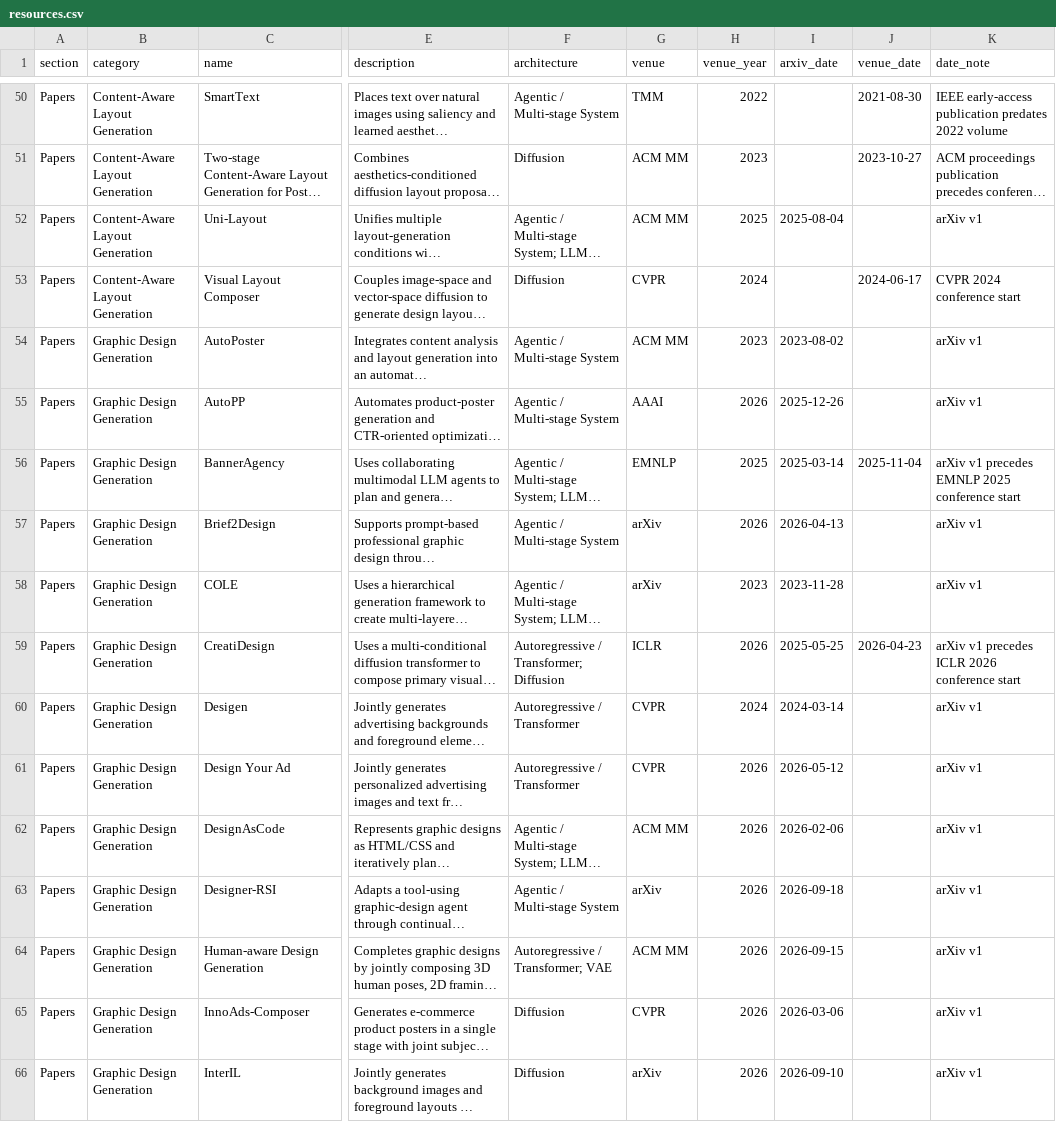
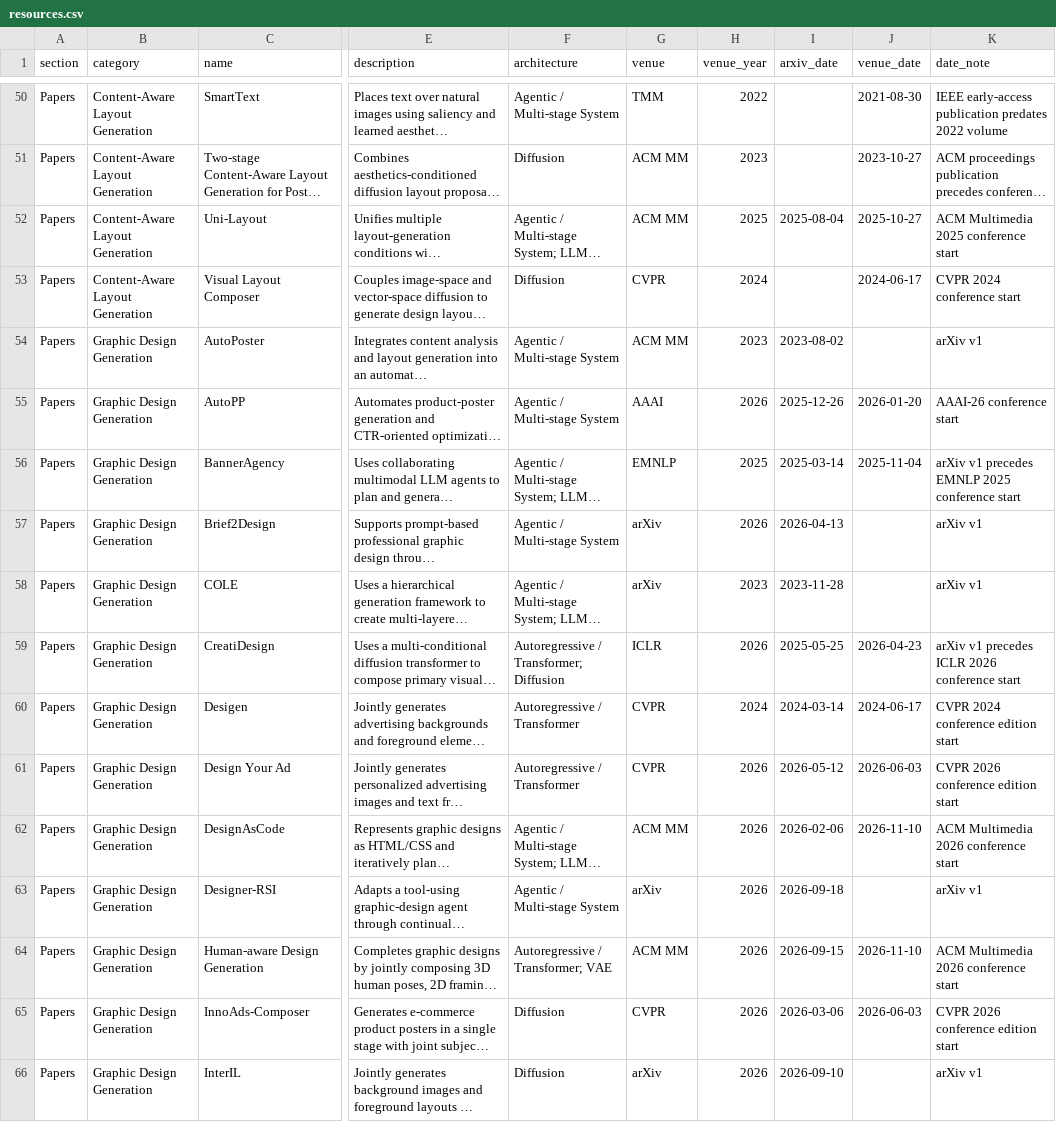
Before and after one commit to creative-graphic-design/awesome-creative-graphic-design-generation, a CSV file: data/resources.csv, drawn as a sheet; only a part is shown, gaps mark what is left out; long unchanged cells end in …; the diff covers the shown part only; the diff names each change by its address in the sheet, - before the commit and + after, or states it on an @@ line.

Commit message:
Fill verified conference venue dates (#13)

```diff
--- a/data/resources.csv
+++ b/data/resources.csv
-J52 (venue_date): (empty)
+J52 (venue_date): 2025-10-27
-K52 (date_note): arXiv v1
+K52 (date_note): ACM Multimedia 2025 conference start
-J55 (venue_date): (empty)
+J55 (venue_date): 2026-01-20
-K55 (date_note): arXiv v1
+K55 (date_note): AAAI-26 conference start
-J60 (venue_date): (empty)
+J60 (venue_date): 2024-06-17
-K60 (date_note): arXiv v1
+K60 (date_note): CVPR 2024 conference edition start
-J61 (venue_date): (empty)
+J61 (venue_date): 2026-06-03
-K61 (date_note): arXiv v1
+K61 (date_note): CVPR 2026 conference edition start
-J62 (venue_date): (empty)
+J62 (venue_date): 2026-11-10
-K62 (date_note): arXiv v1
+K62 (date_note): ACM Multimedia 2026 conference start
-J64 (venue_date): (empty)
+J64 (venue_date): 2026-11-10
-K64 (date_note): arXiv v1
+K64 (date_note): ACM Multimedia 2026 conference start
-J65 (venue_date): (empty)
+J65 (venue_date): 2026-06-03
-K65 (date_note): arXiv v1
+K65 (date_note): CVPR 2026 conference edition start
```
Also changed, not shown: 152 edited cells elsewhere in this file.
